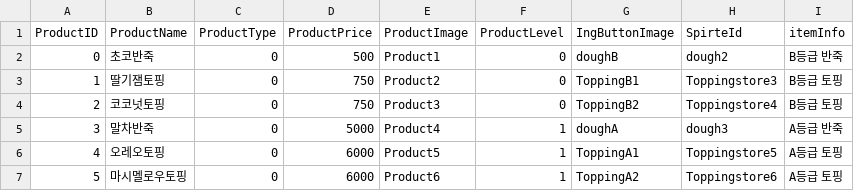
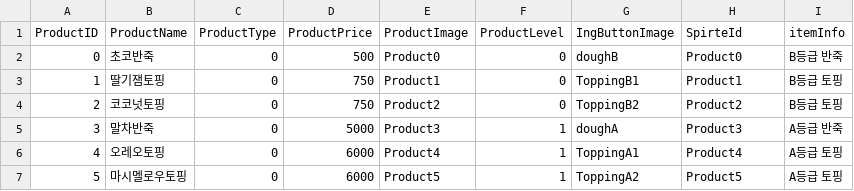
Before and after one commit to Kimjunghyu/CookieGame, a CSV file: Assets/Resources/ShopIngTable.csv, drawn as a sheet.

```diff
--- a/Assets/Resources/ShopIngTable.csv
+++ b/Assets/Resources/ShopIngTable.csv
@@ -1,7 +1,7 @@
 ProductID,ProductName,ProductType,ProductPrice,ProductImage,ProductLevel,IngButtonImage,SpirteId,itemInfo
-0,초코반죽,0,500,Product1,0,doughB,dough2,B등급 반죽
-1,딸기잼토핑,0,750,Product2,0,ToppingB1,Toppingstore3,B등급 토핑
-2,코코넛토핑,0,750,Product3,0,ToppingB2,Toppingstore4,B등급 토핑
-3,말차반죽,0,5000,Product4,1,doughA,dough3,A등급 반죽
-4,오레오토핑,0,6000,Product5,1,ToppingA1,Toppingstore5,A등급 토핑
-5,마시멜로우토핑,0,6000,Product6,1,ToppingA2,Toppingstore6,A등급 토핑
+0,초코반죽,0,500,Product0,0,doughB,Product0,B등급 반죽
+1,딸기잼토핑,0,750,Product1,0,ToppingB1,Product1,B등급 토핑
+2,코코넛토핑,0,750,Product2,0,ToppingB2,Product2,B등급 토핑
+3,말차반죽,0,5000,Product3,1,doughA,Product3,A등급 반죽
+4,오레오토핑,0,6000,Product4,1,ToppingA1,Product4,A등급 토핑
+5,마시멜로우토핑,0,6000,Product5,1,ToppingA2,Product5,A등급 토핑
```
Also changed, not shown: 18 other files.
